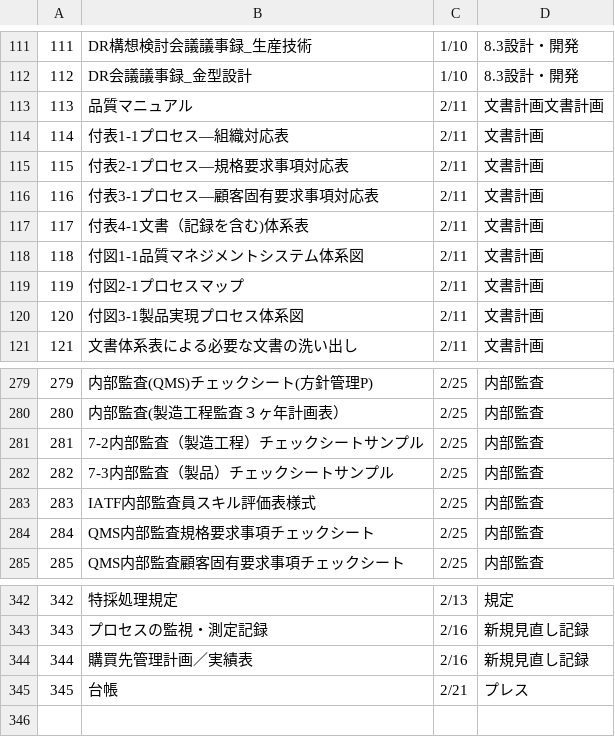
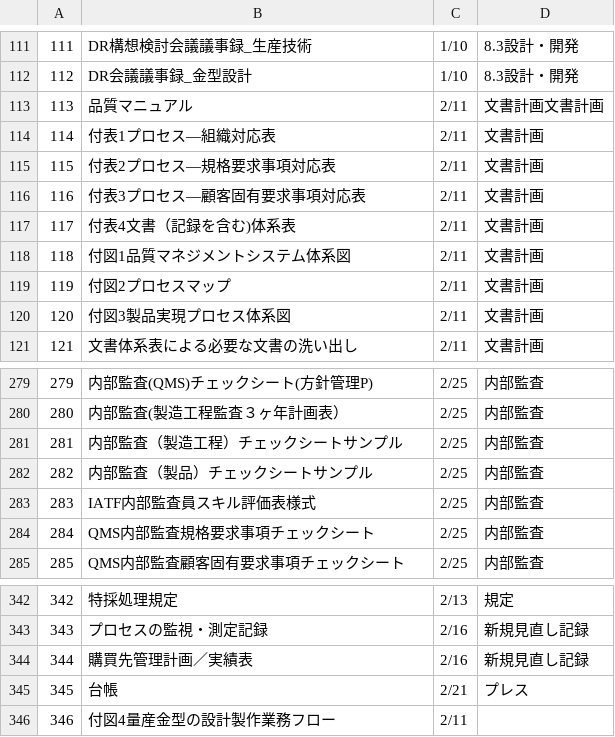
Before and after one commit to Yasu2019/production_20250101, a CSV file: db/category.csv, drawn as a sheet; only a part is shown, gaps mark what is left out.

```diff
--- a/db/category.csv
+++ b/db/category.csv
@@ -113,9 +113,9 @@
 113,品質マニュアル,2/11,文書計画文書計画
-114,付表1-1プロセス―組織対応表,2/11,文書計画
-115,付表2-1プロセス―規格要求事項対応表,2/11,文書計画
-116,付表3-1プロセス―顧客固有要求事項対応表,2/11,文書計画
-117,付表4-1文書（記録を含む)体系表,2/11,文書計画
-118,付図1-1品質マネジメントシステム体系図,2/11,文書計画
-119,付図2-1プロセスマップ,2/11,文書計画
-120,付図3-1製品実現プロセス体系図,2/11,文書計画
+114,付表1プロセス―組織対応表,2/11,文書計画
+115,付表2プロセス―規格要求事項対応表,2/11,文書計画
+116,付表3プロセス―顧客固有要求事項対応表,2/11,文書計画
+117,付表4文書（記録を含む)体系表,2/11,文書計画
+118,付図1品質マネジメントシステム体系図,2/11,文書計画
+119,付図2プロセスマップ,2/11,文書計画
+120,付図3製品実現プロセス体系図,2/11,文書計画
 121,文書体系表による必要な文書の洗い出し,2/11,文書計画
@@ -280,4 +280,4 @@
 280,内部監査(製造工程監査３ヶ年計画表）,2/25,内部監査
-281,7-2内部監査（製造工程）チェックシートサンプル,2/25,内部監査
-282,7-3内部監査（製品）チェックシートサンプル,2/25,内部監査
+281,内部監査（製造工程）チェックシートサンプル,2/25,内部監査
+282,内部監査（製品）チェックシートサンプル,2/25,内部監査
 283,IATF内部監査員スキル評価表様式,2/25,内部監査
@@ -345 +345,2 @@
 345,台帳,2/21,プレス
+346,付図4量産金型の設計製作業務フロー,2/11,
```
Also changed, not shown: 5 other files.
